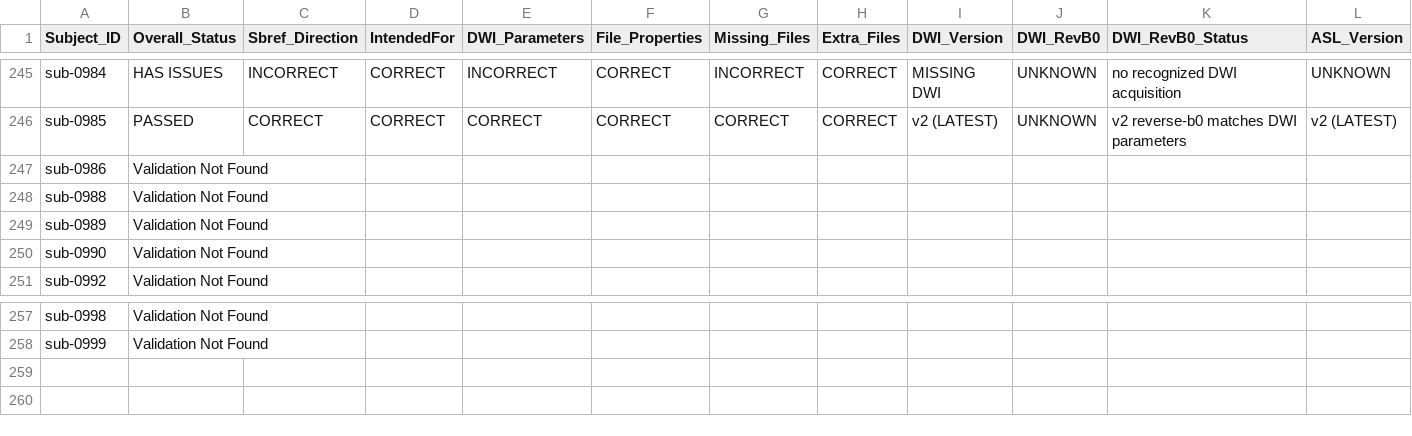
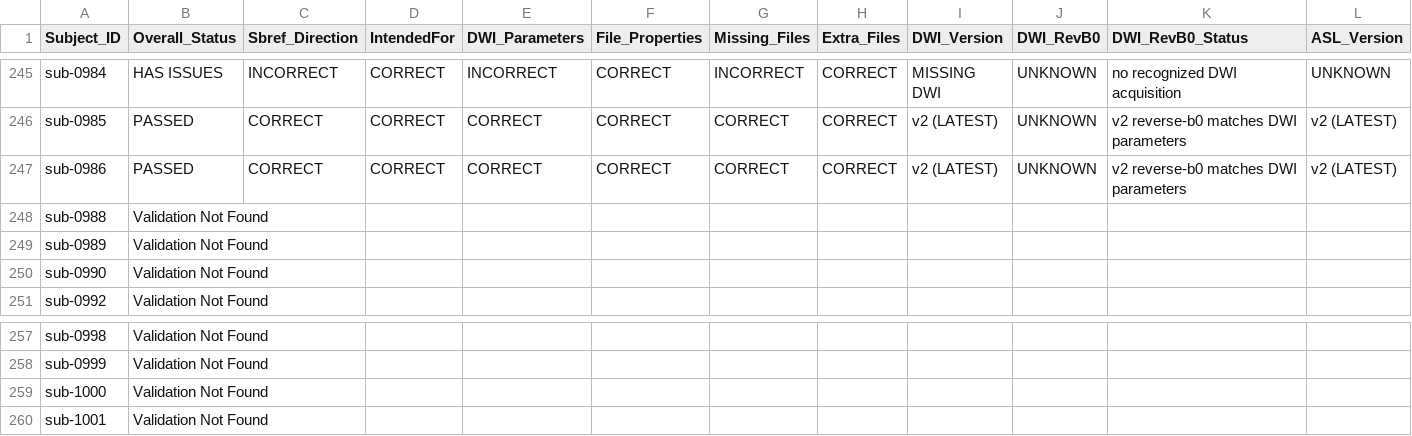
Before and after one commit to BioMedicalImaging-Core-NYUAD/xnat-docs, a CSV file: docs/source/_static/xnat_ari_dashboard.csv, drawn as a sheet; only a part is shown, gaps mark what is left out; removed rows and columns are numbered as before the commit, all else as after; rows hold the shown columns only; the diff names each change by its address in the sheet, - before the commit and + after, or states it on an @@ line.

```diff
--- a/docs/source/_static/xnat_ari_dashboard.csv
+++ b/docs/source/_static/xnat_ari_dashboard.csv
-row 247: sub-0986 | Validation Not Found
+row 247: sub-0986 | PASSED | CORRECT | CORRECT | CORRECT | CORRECT | CORRECT | CORRECT | v2 (LATEST) | UNKNOWN | v2 reverse-b0 matches DWI parameters | v2 (LATEST)
+row 259: sub-1000 | Validation Not Found
+row 260: sub-1001 | Validation Not Found
```
Also changed, not shown: docs/source/_static/xnat_ari_dashboard_display.csv, xnat_ari_dashboard.csv, 2 other files.
